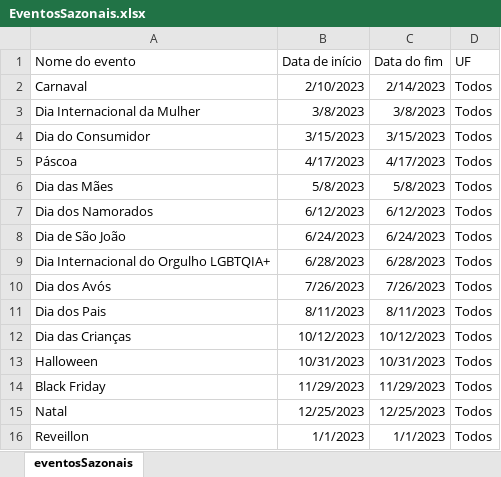
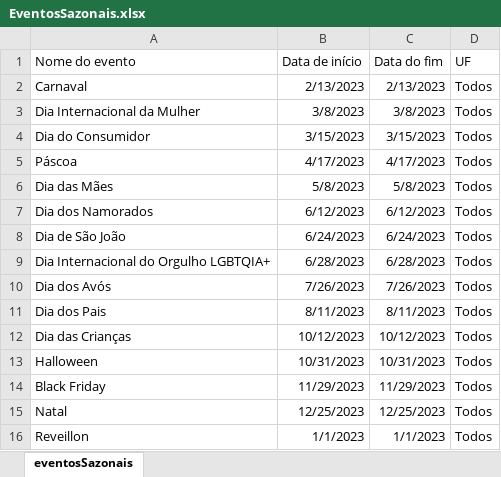
Before and after one commit to Felippe-ASLopes/Backend-InsightTrip, an Excel workbook: EventosSazonais.xlsx, sheet eventosSazonais, drawn as a sheet; values as stored, in another font and other column widths than the file's, no borders; table styles not drawn; the diff names each change by its address in the sheet, - before the commit and + after, or states it on an @@ line.

```diff
--- a/EventosSazonais.xlsx (sheet eventosSazonais)
+++ b/EventosSazonais.xlsx (sheet eventosSazonais)
-B2 (Data de início): 2/10/2023
+B2 (Data de início): 2/13/2023
-C2 (Data do fim): 2/14/2023
+C2 (Data do fim): 2/13/2023
```
Also changed, not shown: 3 other files.
